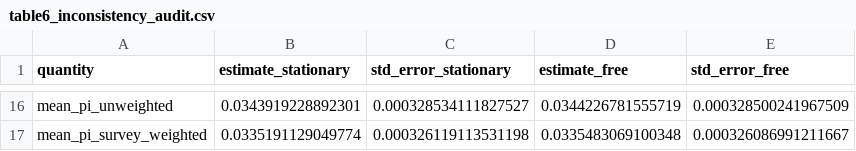
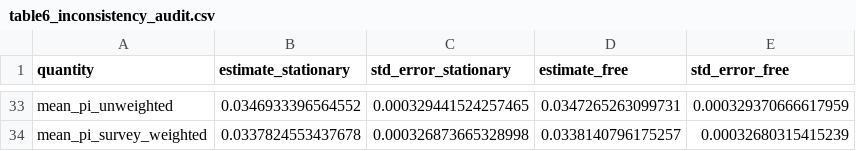
Before and after one commit to rulofburger/sa_empl_transitions_misclassify, a CSV file: paper/generated/EM-baseline-ext/output/results/table6_inconsistency_audit.csv, drawn as a sheet; only a part is shown, gaps mark what is left out; the diff covers the shown part only.

```diff
--- a/paper/generated/EM-baseline-ext/output/results/table6_inconsistency_audit.csv
+++ b/paper/generated/EM-baseline-ext/output/results/table6_inconsistency_audit.csv
@@ -16,2 +33,2 @@
-"mean_pi_unweighted",0.0343919228892301,0.000328534111827527,0.0344226781555719,0.000328500241967509
-"mean_pi_survey_weighted",0.0335191129049774,0.000326119113531198,0.0335483069100348,0.000326086991211667
+"mean_pi_unweighted",0.0346933396564552,0.000329441524257465,0.0347265263099731,0.000329370666617959
+"mean_pi_survey_weighted",0.0337824553437678,0.000326873665328998,0.0338140796175257,0.00032680315415239
```
Also changed, not shown: 17 added rows and 52 edited cells elsewhere in this file, paper/generated/EM-baseline-ext/output/results/table6_inconsistency_extent.csv, paper/generated/EM-baseline-ext/output/results/table6_inconsistency_extent_audit.csv, 28 other files.
